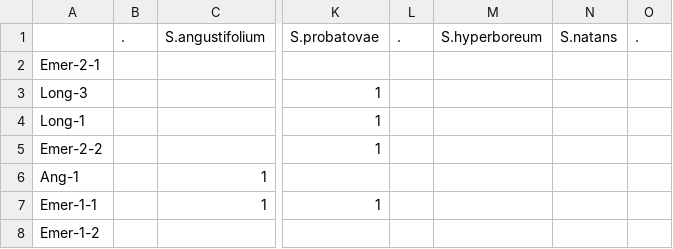
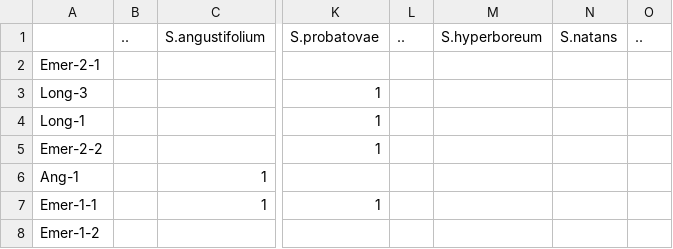
Before and after one commit to pzhurbenko/upset, a CSV file: sparganium_OTU_intersections7.csv (was sparganium_OTU_intersections6.csv), drawn as a sheet; only a part is shown, gaps mark what is left out; the diff names each change by its address in the sheet, - before the commit and + after, or states it on an @@ line.

Commit message:
Update and rename sparganium_OTU_intersections6.csv to sparganium_OTU_intersections7.csv

```diff
--- a/sparganium_OTU_intersections6.csv
+++ b/sparganium_OTU_intersections7.csv
-B1: .
+B1: ..
-L1: .
+L1: ..
-O1: .
+O1: ..
```
